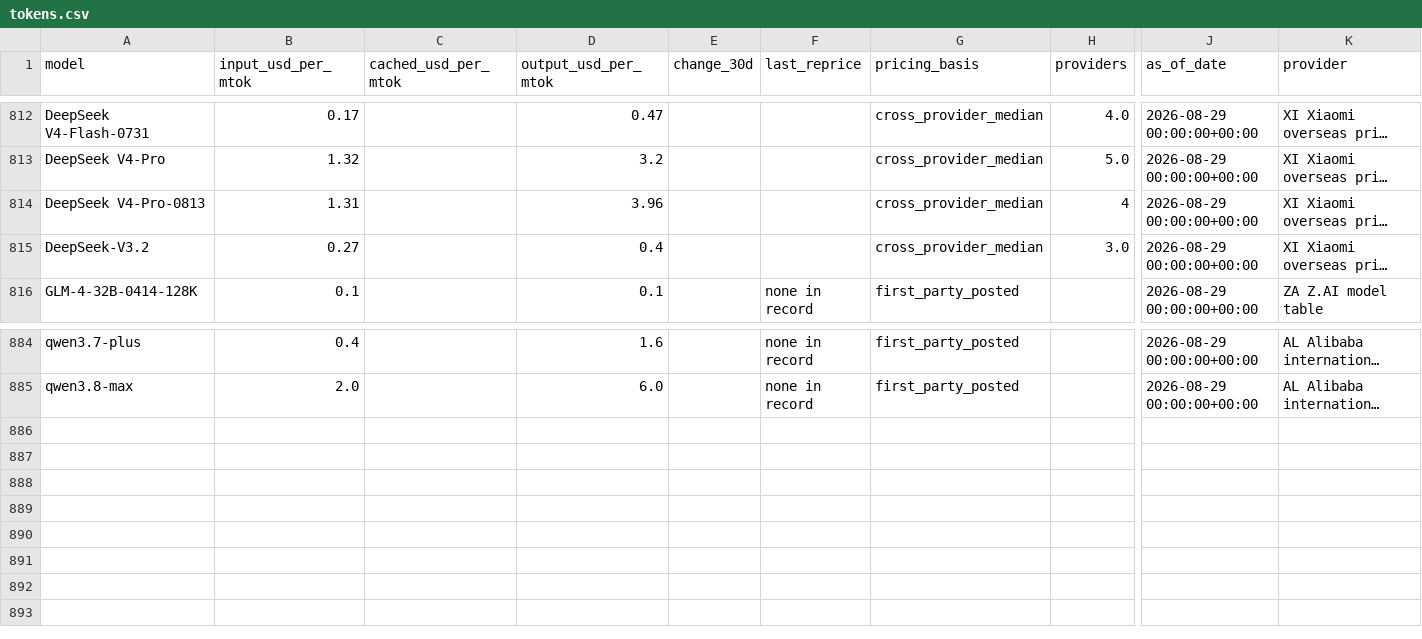
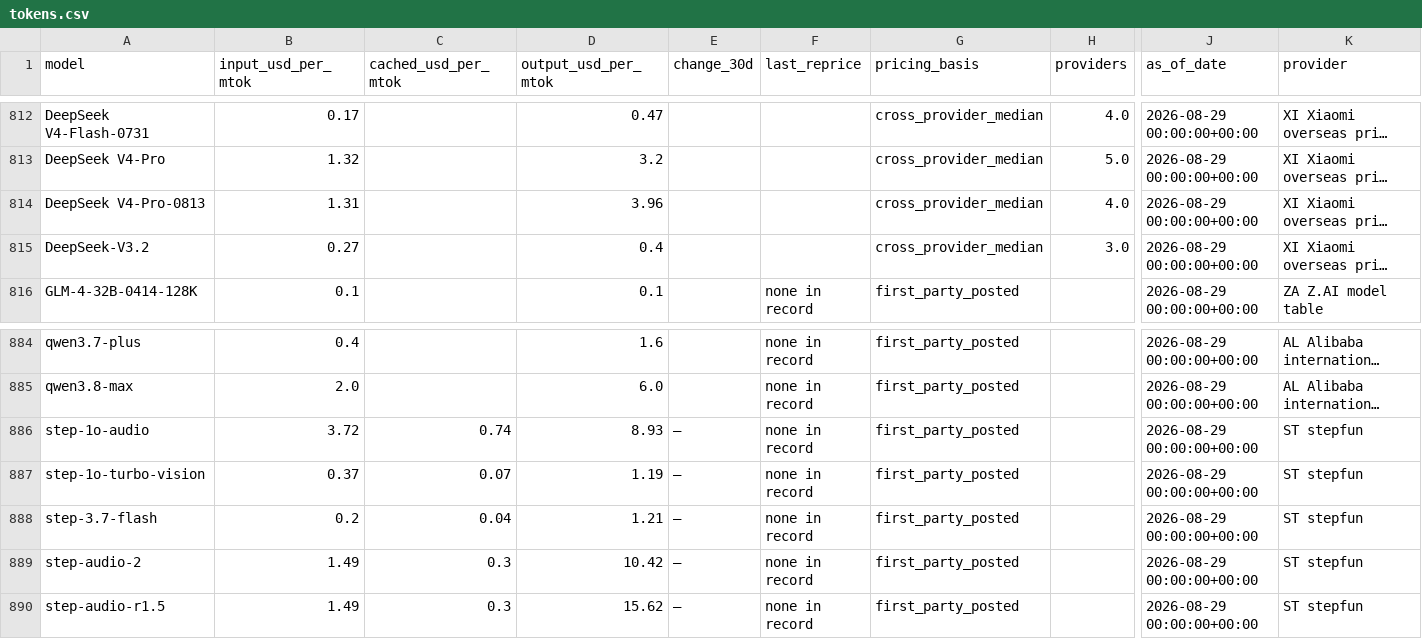
Before and after one commit to charlieamadeus/bipp-streamlit, a CSV file: data/history/tokens.csv, drawn as a sheet; only a part is shown, gaps mark what is left out; long unchanged cells end in …; rows hold the shown columns only; the diff names each change by its address in the sheet, - before the commit and + after, or states it on an @@ line.

```diff
--- a/data/history/tokens.csv
+++ b/data/history/tokens.csv
-H814 (providers): 4
+H814 (providers): 4.0
+row 886: step-1o-audio | 3.72 | 0.74 | 8.93 | — | none in record | first_party_posted |  | 2026-08-29 00:00:00+00:00 | ST stepfun
+row 887: step-1o-turbo-vision | 0.37 | 0.07 | 1.19 | — | none in record | first_party_posted |  | 2026-08-29 00:00:00+00:00 | ST stepfun
+row 888: step-3.7-flash | 0.2 | 0.04 | 1.21 | — | none in record | first_party_posted |  | 2026-08-29 00:00:00+00:00 | ST stepfun
+row 889: step-audio-2 | 1.49 | 0.3 | 10.42 | — | none in record | first_party_posted |  | 2026-08-29 00:00:00+00:00 | ST stepfun
+row 890: step-audio-r1.5 | 1.49 | 0.3 | 15.62 | — | none in record | first_party_posted |  | 2026-08-29 00:00:00+00:00 | ST stepfun
```
